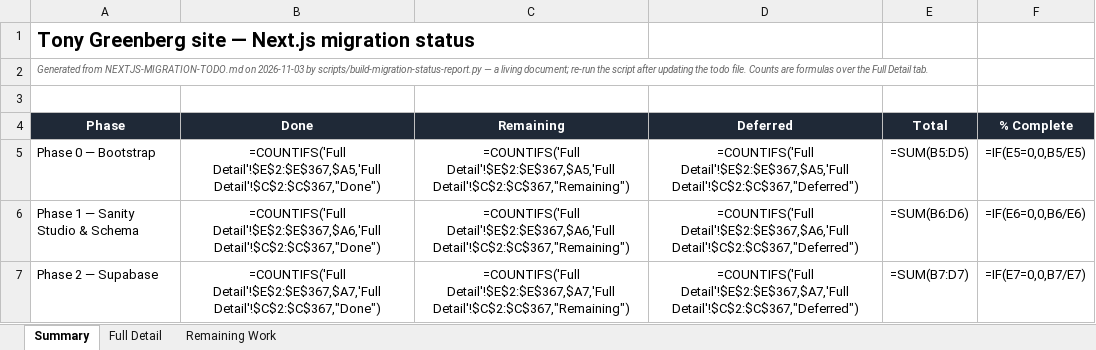
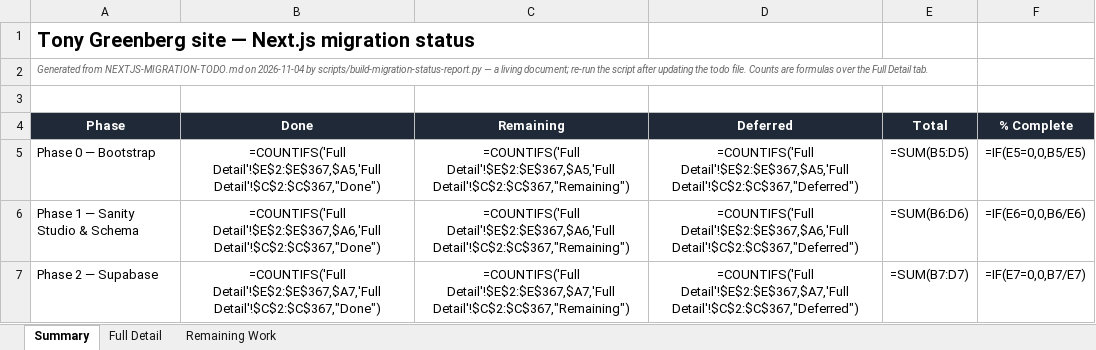
Before and after one commit to RRTONY/tonygreenberg-website, an Excel workbook: Migration-Status-Report.xlsx, sheet Summary, drawn as a sheet; only a part is shown; values as stored, in another font and other column widths than the file's, no borders; formulas without a stored value are shown as written; the diff names each change by its address in the sheet, - before the commit and + after, or states it on an @@ line.

```diff
--- a/Migration-Status-Report.xlsx (sheet Summary)
+++ b/Migration-Status-Report.xlsx (sheet Summary)
-A2 (Phase): …NEXTJS-MIGRATION-TODO.md on 2026-11-03 by scripts/build-migration-status-report.py…
+A2 (Phase): …NEXTJS-MIGRATION-TODO.md on 2026-11-04 by scripts/build-migration-status-report.py…
```
Also changed, not shown: sheet Remaining Work, sheet Full Detail, 3 other files.
